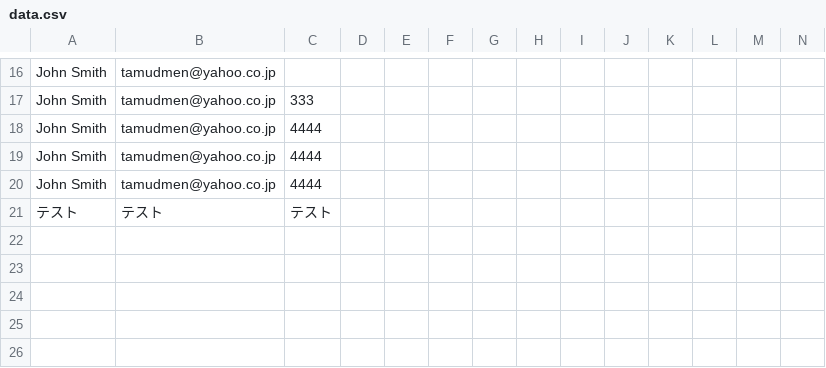
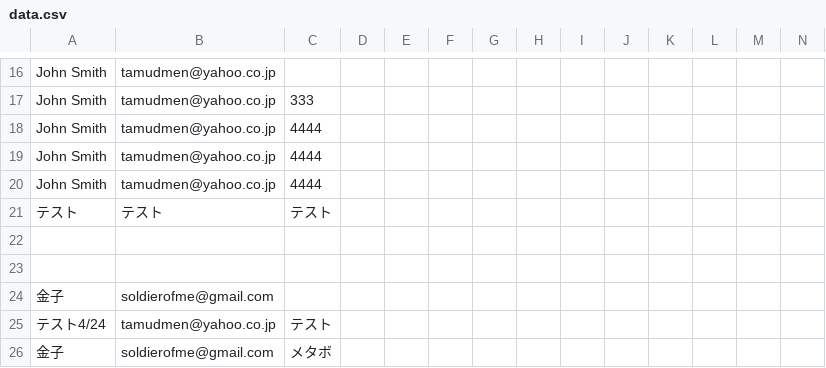
Before and after one commit to soldierofme/kadai07_PHP01_basic_php, a CSV file: data.csv, drawn as a sheet; only a part is shown, gaps mark what is left out; rows hold the shown columns only; the diff names each change by its address in the sheet, - before the commit and + after, or states it on an @@ line.

```diff
--- a/data.csv
+++ b/data.csv
+row 22: (empty)
+row 23: (empty)
+row 24: 金子 | soldierofme@gmail.com
+row 25: テスト4/24 | tamudmen@yahoo.co.jp | テスト
+row 26: 金子 | soldierofme@gmail.com | メタボ
```
Also changed, not shown: 1 other file.
